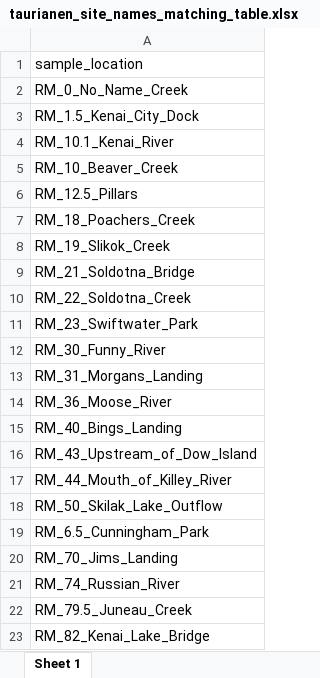
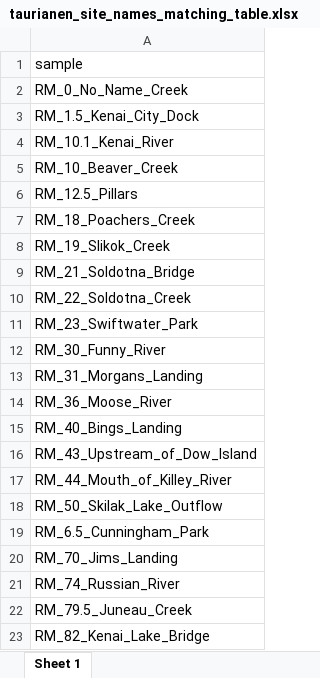
Before and after one commit to Kenai-Watershed-Forum/kenai-river-wqx-report, an Excel workbook: other/input/AQWMS/taurianen_site_names_matching_table.xlsx, sheet Sheet 1, drawn as a sheet; values as stored, in another font and other column widths than the file's, no borders; the diff names each change by its address in the sheet, - before the commit and + after, or states it on an @@ line.

```diff
--- a/other/input/AQWMS/taurianen_site_names_matching_table.xlsx (sheet Sheet 1)
+++ b/other/input/AQWMS/taurianen_site_names_matching_table.xlsx (sheet Sheet 1)
-A1: sample_location
+A1: sample
```
Also changed, not shown: other/input/AQWMS/AWQMS_KWF_Baseline_2021.xlsx, other/input/AQWMS/sgs_site_names_matching_table.xlsx, 1 other file.
